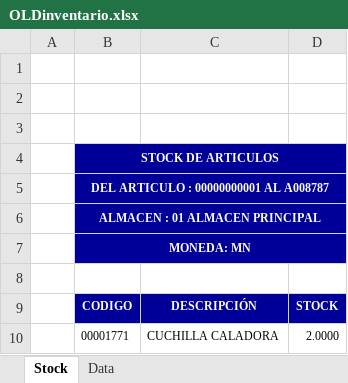
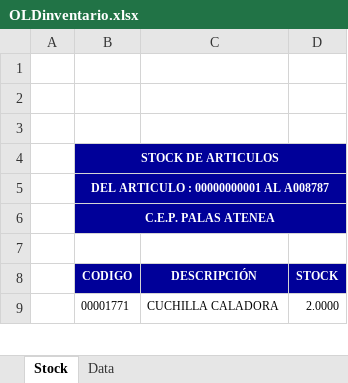
Before and after one commit to Edward-Alarco/inventario, an Excel workbook: OLDinventario.xlsx, sheet Stock, drawn as a sheet; only a part is shown; values as stored, in another font and other column widths than the file's, no borders; table styles not drawn; the diff names each change by its address in the sheet, - before the commit and + after, or states it on an @@ line.

```diff
--- a/OLDinventario.xlsx (sheet Stock)
+++ b/OLDinventario.xlsx (sheet Stock)
-B6 (CODIGO): ALMACEN : 01 ALMACEN PRINCIPAL
+B6 (CODIGO): C.E.P. PALAS ATENEA
-row 7:  | MONEDA: MN
```
Also changed, not shown: 1 other file.
